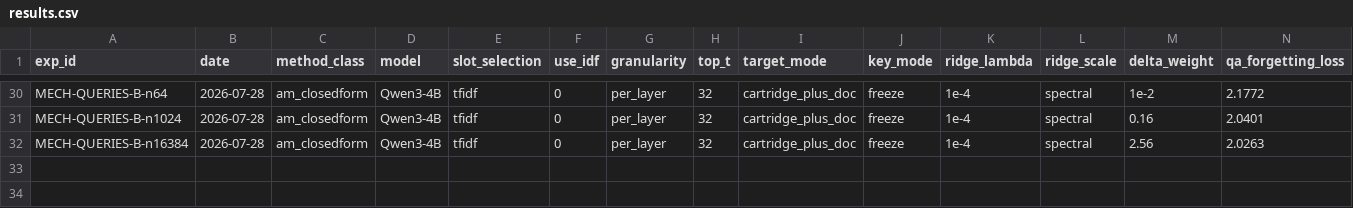
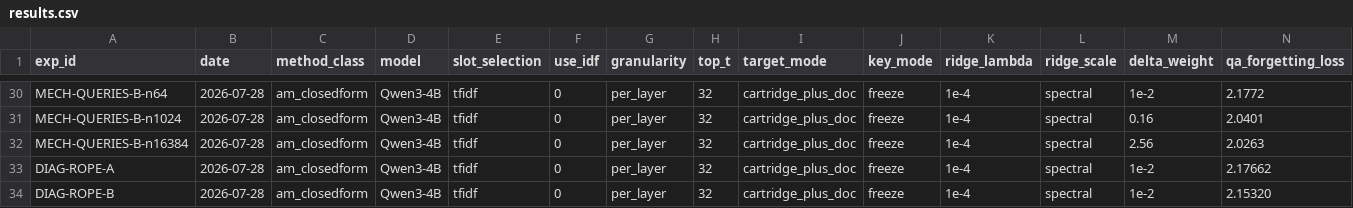
Before and after one commit to qtris123/gated-continual-cartridges, a CSV file: research_loop/state/results.csv, drawn as a sheet; only a part is shown, gaps mark what is left out; rows hold the shown columns only; the diff names each change by its address in the sheet, - before the commit and + after, or states it on an @@ line.

```diff
--- a/research_loop/state/results.csv
+++ b/research_loop/state/results.csv
+row 33: DIAG-ROPE-A | 2026-07-28 | am_closedform | Qwen3-4B | tfidf | 0 | per_layer | 32 | cartridge_plus_doc | freeze | 1e-4 | spectral | 1e-2 | 2.17662
+row 34: DIAG-ROPE-B | 2026-07-28 | am_closedform | Qwen3-4B | tfidf | 0 | per_layer | 32 | cartridge_plus_doc | freeze | 1e-4 | spectral | 1e-2 | 2.15320
```
Also changed, not shown: 12 other files.
